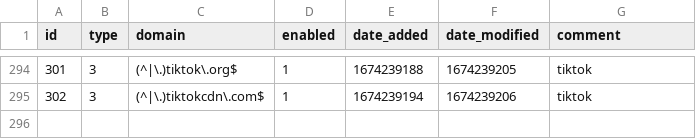
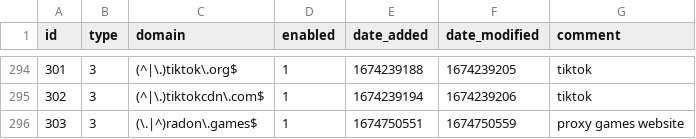
Before and after one commit to sasaustinorg/my-pihole-lists, a CSV file: domainlist.csv, drawn as a sheet; only a part is shown, gaps mark what is left out.

```diff
--- a/domainlist.csv
+++ b/domainlist.csv
@@ -295 +295,2 @@ id,type,domain,enabled,date_added,date_modified,comment
 302,3,(^|\.)tiktokcdn\.com$,1,1674239194,1674239206,tiktok
+303,3,(\.|^)radon\.games$,1,1674750551,1674750559,"proxy games website"
```
Also changed, not shown: adlist.csv, 1 other file.
